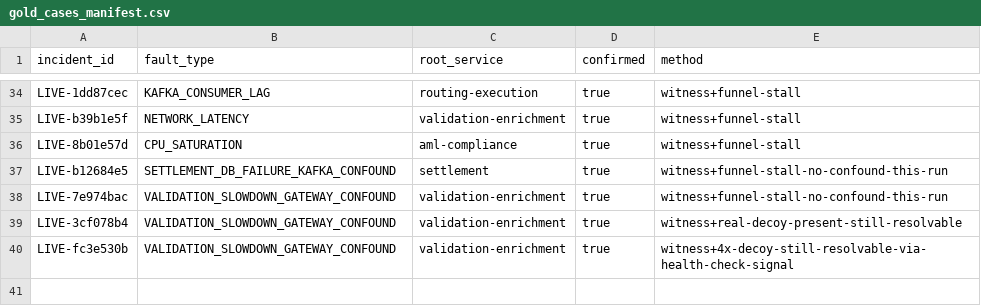
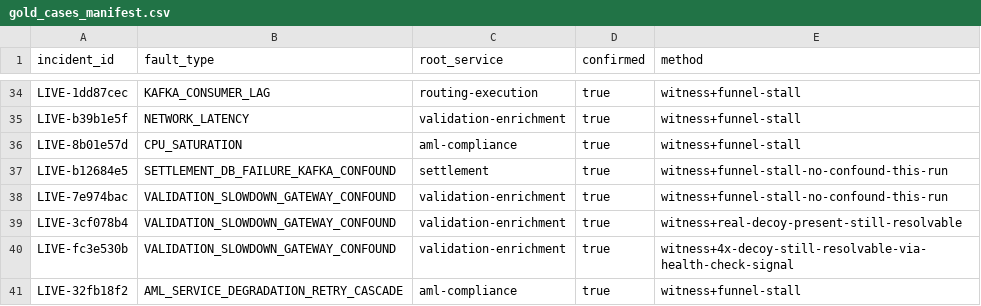
Before and after one commit to sarvadnya2030/Clearflow, a CSV file: data-generation/gold_cases_manifest.csv, drawn as a sheet; only a part is shown, gaps mark what is left out.

Commit message:
Add 3 new infra-dependency fault types + fix inject_gold_case.py corruption crash
New fault class 'infra_dependency': stops/starts the real underlying
datastore container (not an app service) via docker, built after
actually mapping which of the 8 services depend on which datastore
(grep RedisTemplate/MongoRepository/CassandraRepository across all
Java source):
- REDIS_OUTAGE: Redis backs all 8 services (idempotency, payment-status
  lookups) -- shared-dependency blast radius, genuinely different causal
  shape from every existing fault type. Verified live: real docker
  stop/start, clean recovery, all 8 services stayed healthy throughout
  (none treat Redis connectivity as a hard health-check dependency).
- MONGODB_OUTAGE: single dependency (validation-enrichment only), real
  healthcheck exists, same recovery-polling pattern as Redis.
- CASSANDRA_OUTAGE: single dependency (audit only), given a longer
  90s recovery window (CASSANDRA_RECOVERY_S) per this repo's own
  documented OOM/slow-restart history for this container.

Also fixed a real crash in inject_gold_case.py: a stray corrupt row in
output/live_incidents.csv (leftover from an earlier manual CSV repair)
was sorting into 'the last incident' and crashing the script with
duration_seconds=NaN, silently losing the evidence-bundle write for a
fault that had actually run successfully. Hardened against this class
of failure (filter genuinely-null incident_id/injection_time, but not
duration_seconds, which is legitimately null for point-in-time faults).

40th gold case (LIVE-32fb18f2, AML_SERVICE_DEGRADATION_RETRY_CASCADE)
recovered via direct ES query after the CSV bug blocked the normal path.

```diff
--- a/data-generation/gold_cases_manifest.csv
+++ b/data-generation/gold_cases_manifest.csv
@@ -40 +40,2 @@ LIVE-3cf078b4,VALIDATION_SLOWDOWN_GATEWAY_CONFOUND,validation-enrichment,true,wi
 LIVE-fc3e530b,VALIDATION_SLOWDOWN_GATEWAY_CONFOUND,validation-enrichment,true,witness+4x-decoy-still-resolvable-via-health-check-signal
+LIVE-32fb18f2,AML_SERVICE_DEGRADATION_RETRY_CASCADE,aml-compliance,true,witness+funnel-stall
```
Also changed, not shown: 4 other files.
